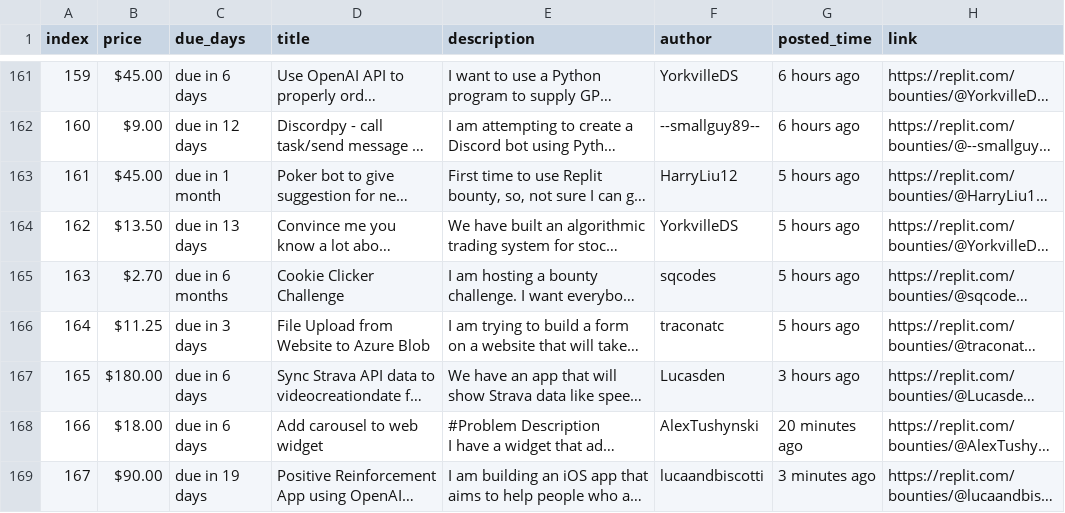
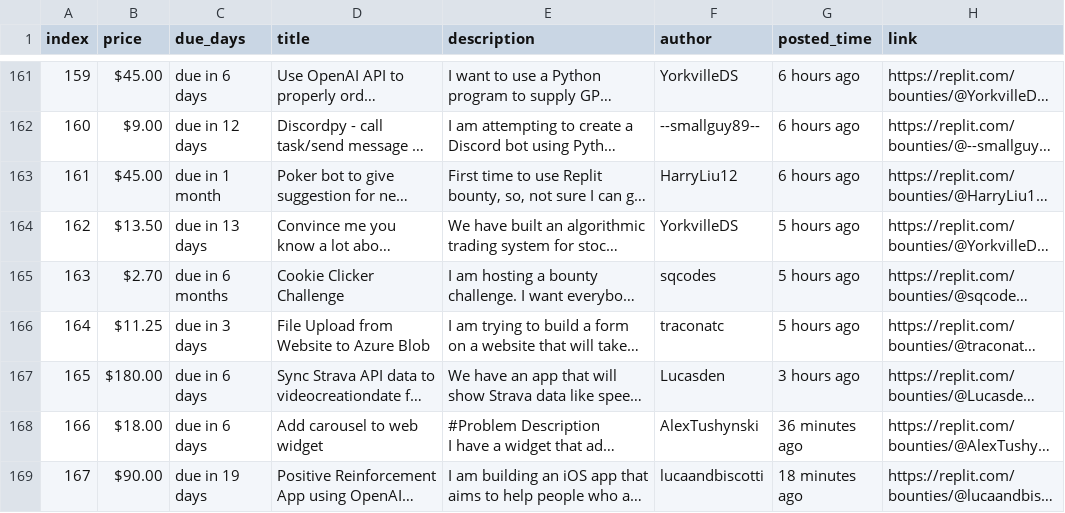
Before and after one commit to YazidKurdi/Replit-bounty-scraper, a CSV file: bounties.csv, drawn as a sheet; only a part is shown, gaps mark what is left out; long unchanged cells end in …; the diff names each change by its address in the sheet, - before the commit and + after, or states it on an @@ line.

```diff
--- a/bounties.csv
+++ b/bounties.csv
-G163 (posted_time): 5 hours ago
+G163 (posted_time): 6 hours ago
-G168 (posted_time): 20 minutes ago
+G168 (posted_time): 36 minutes ago
-G169 (posted_time): 3 minutes ago
+G169 (posted_time): 18 minutes ago
```
Also changed, not shown: 1 other file.
